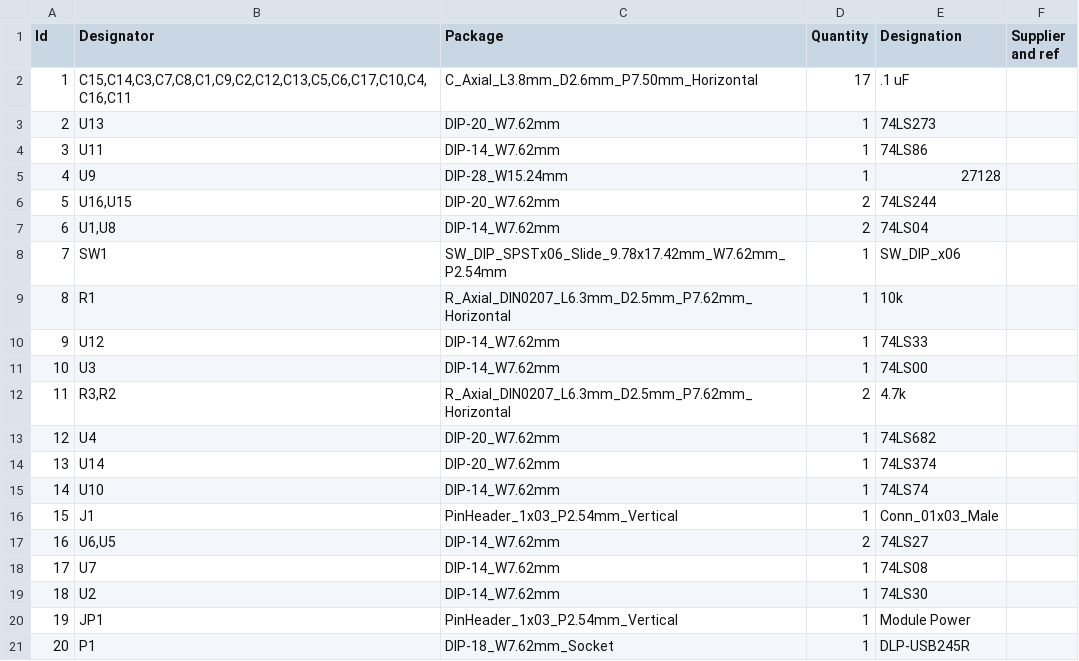
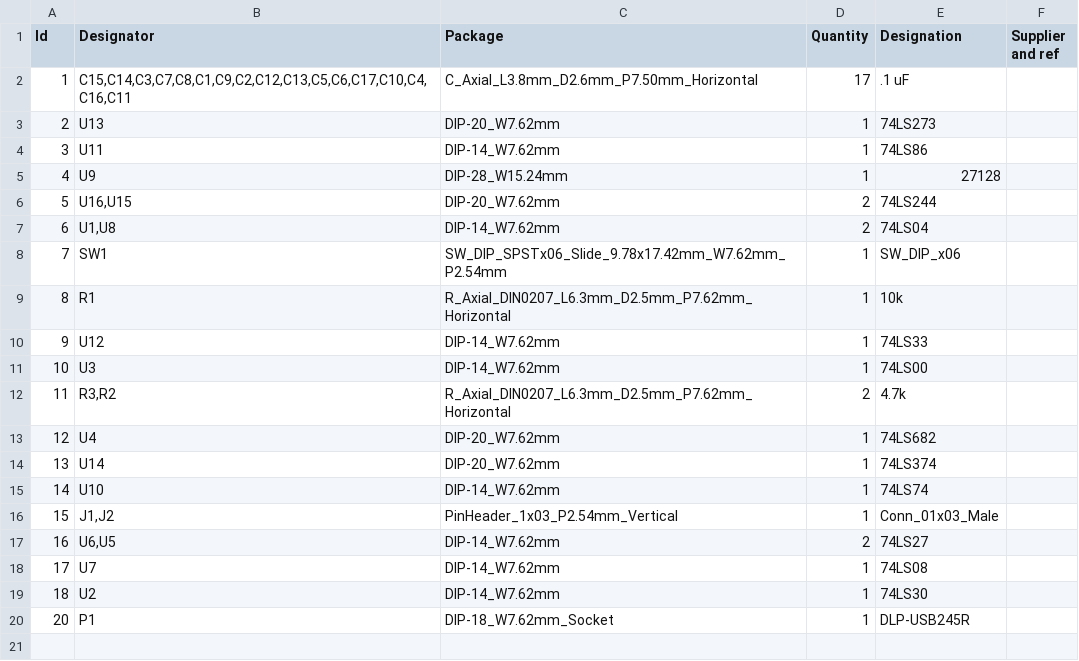
Before and after one commit to barberd/cocousbserial, a CSV file: 6551usb-BOM.csv, drawn as a sheet.

```diff
--- a/6551usb-BOM.csv
+++ b/6551usb-BOM.csv
@@ -15,3 +15,3 @@
 14;"U10";"DIP-14_W7.62mm";1;"74LS74";;;
-15;"J1";"PinHeader_1x03_P2.54mm_Vertical";1;"Conn_01x03_Male";;;
+15;"J1,J2";"PinHeader_1x03_P2.54mm_Vertical";1;"Conn_01x03_Male";;;
 16;"U6,U5";"DIP-14_W7.62mm";2;"74LS27";;;
@@ -19,3 +19,2 @@
 18;"U2";"DIP-14_W7.62mm";1;"74LS30";;;
-19;"JP1";"PinHeader_1x03_P2.54mm_Vertical";1;"Module Power";;;
 20;"P1";"DIP-18_W7.62mm_Socket";1;"DLP-USB245R";;;
```
Also changed, not shown: 18 other files.
